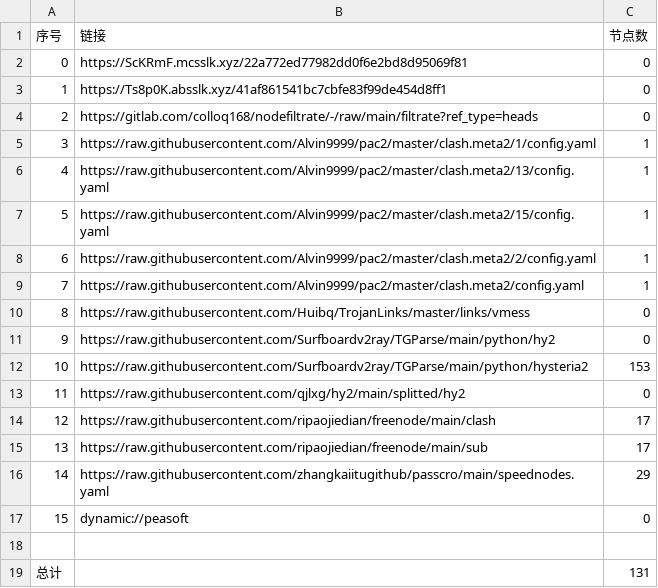
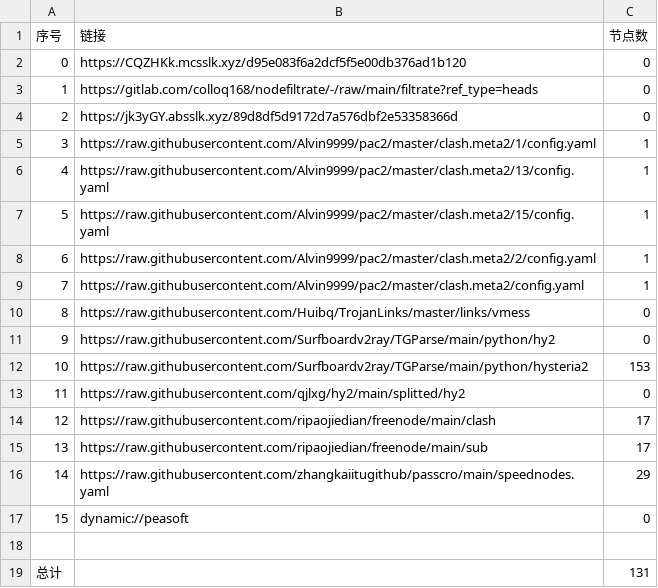
Before and after one commit to ggmsub/AutoMergePublicNodes, a CSV file: list_result.csv, drawn as a sheet.

```diff
--- a/list_result.csv
+++ b/list_result.csv
@@ -1,5 +1,5 @@
 序号,链接,节点数
-0,https://ScKRmF.mcsslk.xyz/22a772ed77982dd0f6e2bd8d95069f81,0
-1,https://Ts8p0K.absslk.xyz/41af861541bc7cbfe83f99de454d8ff1,0
-2,https://gitlab.com/colloq168/nodefiltrate/-/raw/main/filtrate?ref_type=heads,0
+0,https://CQZHKk.mcsslk.xyz/d95e083f6a2dcf5f5e00db376ad1b120,0
+1,https://gitlab.com/colloq168/nodefiltrate/-/raw/main/filtrate?ref_type=heads,0
+2,https://jk3yGY.absslk.xyz/89d8df5d9172d7a576dbf2e53358366d,0
 3,https://raw.githubusercontent.com/Alvin9999/pac2/master/clash.meta2/1/config.yaml,1
```
Also changed, not shown: 3 other files.
